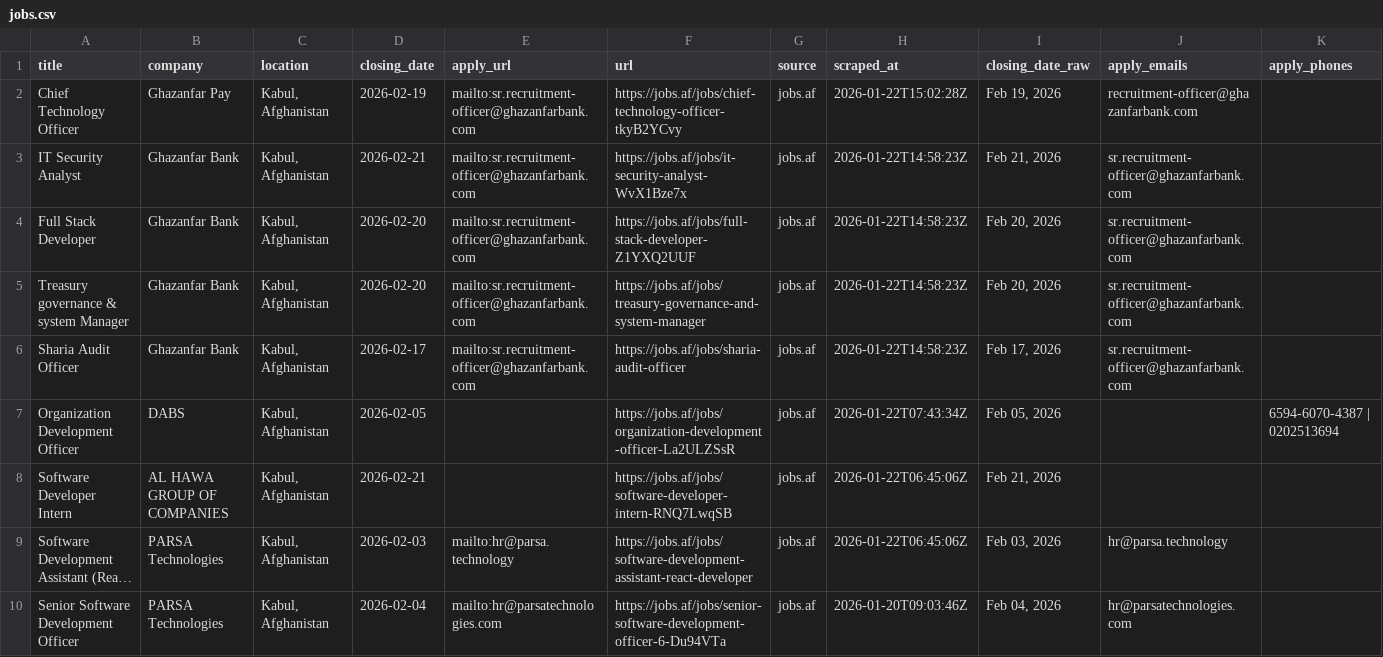
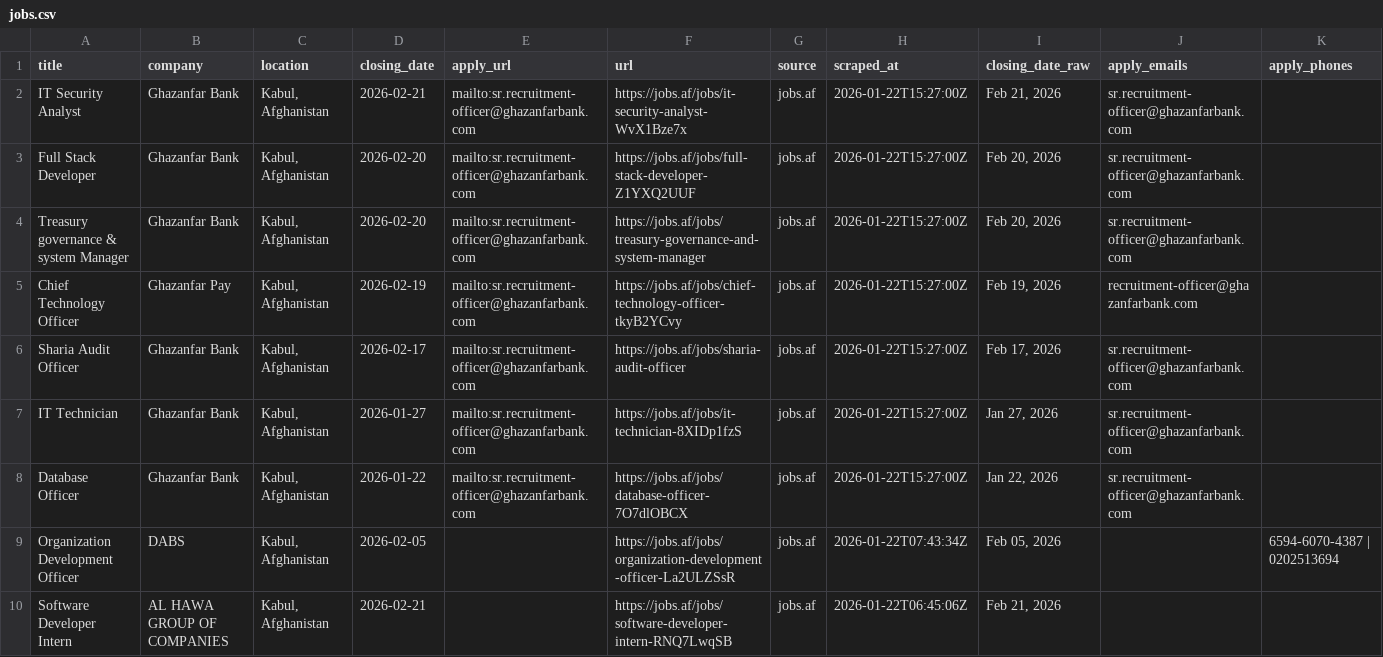
Before and after one commit to nasirkhansayyad132/jobsaf-tracker, a CSV file: data/jobs.csv, drawn as a sheet; only a part is shown; the shorter side is filled out with more unchanged rows; long unchanged cells end in ….

```diff
--- a/data/jobs.csv
+++ b/data/jobs.csv
@@ -1,7 +1,9 @@
 title,company,location,closing_date,apply_url,url,source,scraped_at,closing_date_raw,apply_emails,apply_phones
-Chief Technology Officer,Ghazanfar Pay,"Kabul, Afghanistan",2026-02-19,mailto:sr.recruitment-officer@ghazanfarbank.com,https://jobs.af/jobs/chief-technology-officer-tkyB2YCvy,jobs.af,2026-01-22T15:02:28Z,"Feb 19, 2026",recruitment-officer@ghazanfarbank.com,
-IT Security Analyst,Ghazanfar Bank,"Kabul, Afghanistan",2026-02-21,mailto:sr.recruitment-officer@ghazanfarbank.com,https://jobs.af/jobs/it-security-analyst-WvX1Bze7x,jobs.af,2026-01-22T14:58:23Z,"Feb 21, 2026",sr.recruitment-officer@ghazanfarbank.com,
-Full Stack Developer,Ghazanfar Bank,"Kabul, Afghanistan",2026-02-20,mailto:sr.recruitment-officer@ghazanfarbank.com,https://jobs.af/jobs/full-stack-developer-Z1YXQ2UUF,jobs.af,2026-01-22T14:58:23Z,"Feb 20, 2026",sr.recruitment-officer@ghazanfarbank.com,
-Treasury governance & system Manager,Ghazanfar Bank,"Kabul, Afghanistan",2026-02-20,mailto:sr.recruitment-officer@ghazanfarbank.com,https://jobs.af/jobs/treasury-governance-and-system-manager,jobs.af,2026-01-22T14:58:23Z,"Feb 20, 2026",sr.recruitment-officer@ghazanfarbank.com,
-Sharia Audit Officer,Ghazanfar Bank,"Kabul, Afghanistan",2026-02-17,mailto:sr.recruitment-officer@ghazanfarbank.com,https://jobs.af/jobs/sharia-audit-officer,jobs.af,2026-01-22T14:58:23Z,"Feb 17, 2026",sr.recruitment-officer@ghazanfarbank.com,
+IT Security Analyst,Ghazanfar Bank,"Kabul, Afghanistan",2026-02-21,mailto:sr.recruitment-officer@ghazanfarbank.com,https://jobs.af/jobs/it-security-analyst-WvX1Bze7x,jobs.af,2026-01-22T15:27:00Z,"Feb 21, 2026",sr.recruitment-officer@ghazanfarbank.com,
+Full Stack Developer,Ghazanfar Bank,"Kabul, Afghanistan",2026-02-20,mailto:sr.recruitment-officer@ghazanfarbank.com,https://jobs.af/jobs/full-stack-developer-Z1YXQ2UUF,jobs.af,2026-01-22T15:27:00Z,"Feb 20, 2026",sr.recruitment-officer@ghazanfarbank.com,
+Treasury governance & system Manager,Ghazanfar Bank,"Kabul, Afghanistan",2026-02-20,mailto:sr.recruitment-officer@ghazanfarbank.com,https://jobs.af/jobs/treasury-governance-and-system-manager,jobs.af,2026-01-22T15:27:00Z,"Feb 20, 2026",sr.recruitment-officer@ghazanfarbank.com,
+Chief Technology Officer,Ghazanfar Pay,"Kabul, Afghanistan",2026-02-19,mailto:sr.recruitment-officer@ghazanfarbank.com,https://jobs.af/jobs/chief-technology-officer-tkyB2YCvy,jobs.af,2026-01-22T15:27:00Z,"Feb 19, 2026",recruitment-officer@ghazanfarbank.com,
+Sharia Audit Officer,Ghazanfar Bank,"Kabul, Afghanistan",2026-02-17,mailto:sr.recruitment-officer@ghazanfarbank.com,https://jobs.af/jobs/sharia-audit-officer,jobs.af,2026-01-22T15:27:00Z,"Feb 17, 2026",sr.recruitment-officer@ghazanfarbank.com,
+IT Technician,Ghazanfar Bank,"Kabul, Afghanistan",2026-01-27,mailto:sr.recruitment-officer@ghazanfarbank.com,https://jobs.af/jobs/it-technician-8XIDp1fzS,jobs.af,2026-01-22T15:27:00Z,"Jan 27, 2026",sr.recruitment-officer@ghazanfarbank.com,
+Database Officer,Ghazanfar Bank,"Kabul, Afghanistan",2026-01-22,mailto:sr.recruitment-officer@ghazanfarbank.com,https://jobs.af/jobs/database-officer-7O7dlOBCX,jobs.af,2026-01-22T15:27:00Z,"Jan 22, 2026",sr.recruitment-officer@ghazanfarbank.com,
 Organization Development Officer,DABS,"Kabul, Afghanistan",2026-02-05,,https://jobs.af/jobs/organization-development-officer-La2ULZSsR,jobs.af,2026-01-22T07:43:34Z,"Feb 05, 2026",,6594-6070-4387 | 0202513694
```
Also changed, not shown: 2 other files.
